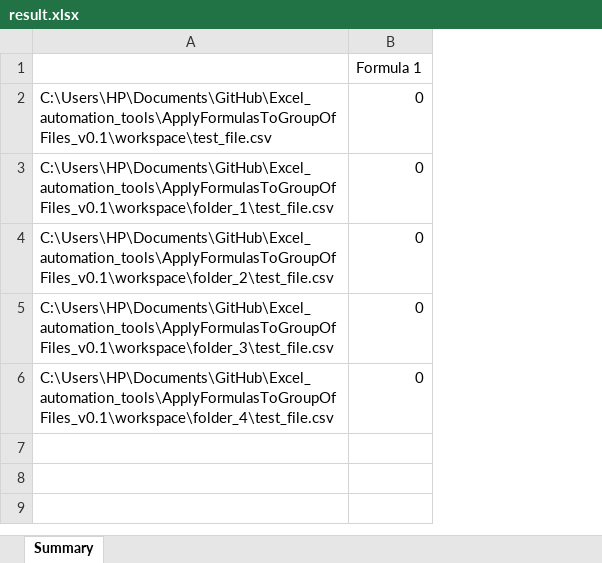
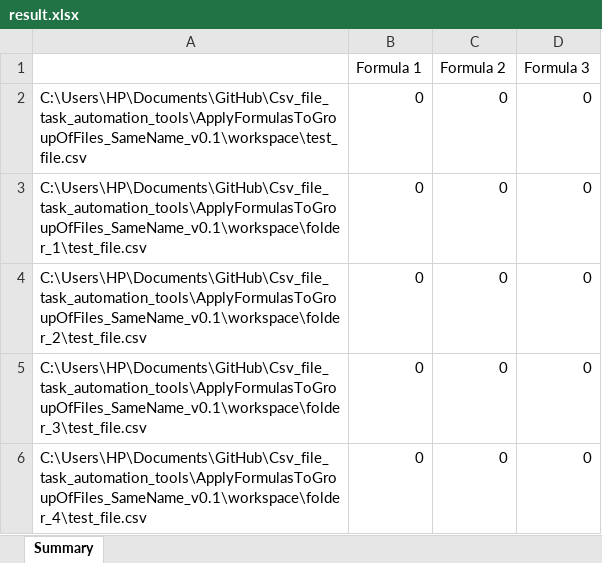
Before and after one commit to patwarind/Csv_file_task_automation_tools, an Excel workbook: ApplyFormulasToGroupOfFiles_SameName_v0.1/workspace/result.xlsx, sheet Summary, drawn as a sheet; values as stored, in another font and other column widths than the file's, no borders; removed rows and columns are numbered as before the commit, all else as after; the diff names each change by its address in the sheet, - before the commit and + after, or states it on an @@ line.

```diff
--- a/ApplyFormulasToGroupOfFiles_SameName_v0.1/workspace/result.xlsx (sheet Summary)
+++ b/ApplyFormulasToGroupOfFiles_SameName_v0.1/workspace/result.xlsx (sheet Summary)
-column A, rows 2-6: C:\Users\HP\Documents\GitHub\Excel_automation_tools\ApplyFormulasToGroupOfFiles_v0.1\workspace\test_file.csv | C:\Users\HP\Documents\GitHub\Excel_automation_tools\ApplyFormulasToGroupOfFiles_v0.1\workspace\folder_1\test_file.csv | C:\Users\HP\Documents\GitHub\Excel_automation_tools\ApplyFormulasToGroupOfFiles_v0.1\workspace\folder_2\test_file.csv | C:\Users\HP\Documents\GitHub\Excel_automation_tools\ApplyFormulasToGroupOfFiles_v0.1\workspace\folder_3\test_file.csv | C:\Users\HP\Documents\GitHub\Excel_automation_tools\ApplyFormulasToGroupOfFiles_v0.1\workspace\folder_4\test_file.csv
+column A, rows 2-6: C:\Users\HP\Documents\GitHub\Csv_file_task_automation_tools\ApplyFormulasToGroupOfFiles_SameName_v0.1\workspace\test_file.csv | C:\Users\HP\Documents\GitHub\Csv_file_task_automation_tools\ApplyFormulasToGroupOfFiles_SameName_v0.1\workspace\folder_1\test_file.csv | C:\Users\HP\Documents\GitHub\Csv_file_task_automation_tools\ApplyFormulasToGroupOfFiles_SameName_v0.1\workspace\folder_2\test_file.csv | C:\Users\HP\Documents\GitHub\Csv_file_task_automation_tools\ApplyFormulasToGroupOfFiles_SameName_v0.1\workspace\folder_3\test_file.csv | C:\Users\HP\Documents\GitHub\Csv_file_task_automation_tools\ApplyFormulasToGroupOfFiles_SameName_v0.1\workspace\folder_4\test_file.csv
+column C (Formula 2), rows 2-6: all 0
+column D (Formula 3), rows 2-6: all 0
```
Also changed, not shown: 1 other file.
